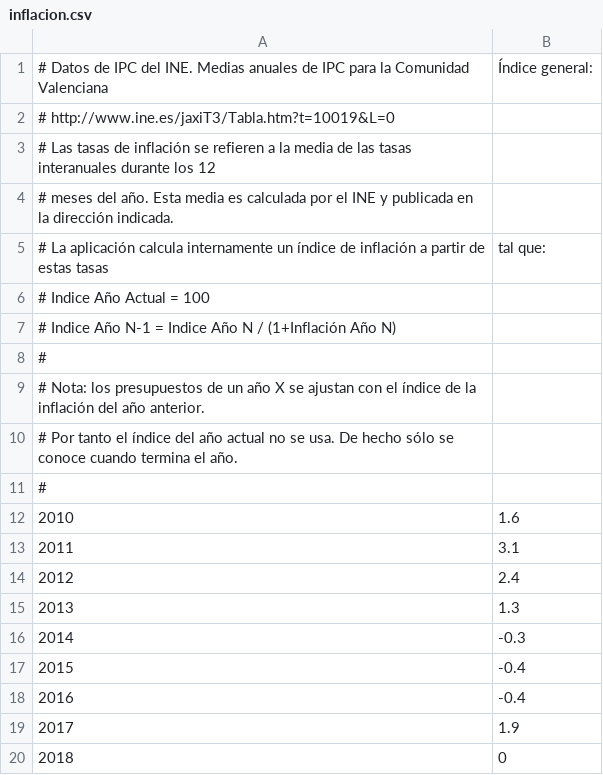
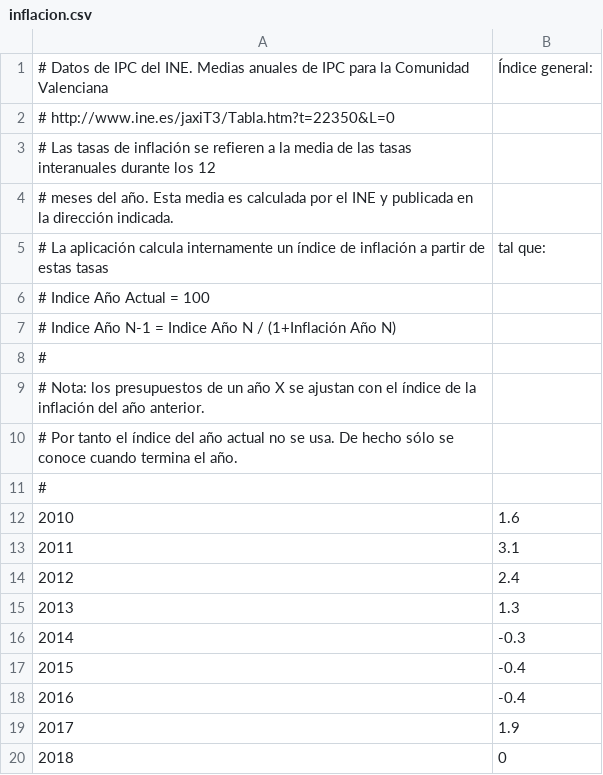
Before and after one commit to civio/presupuesto-castellon, a CSV file: data/inflacion.csv, drawn as a sheet.

```diff
--- a/data/inflacion.csv
+++ b/data/inflacion.csv
@@ -1,3 +1,3 @@
 # Datos de IPC del INE. Medias anuales de IPC para la Comunidad Valenciana, Índice general:
-#   http://www.ine.es/jaxiT3/Tabla.htm?t=10019&L=0
+#   http://www.ine.es/jaxiT3/Tabla.htm?t=22350&L=0
 # Las tasas de inflación se refieren a la media de las tasas interanuales durante los 12
```
Also changed, not shown: data/poblacion.csv.
